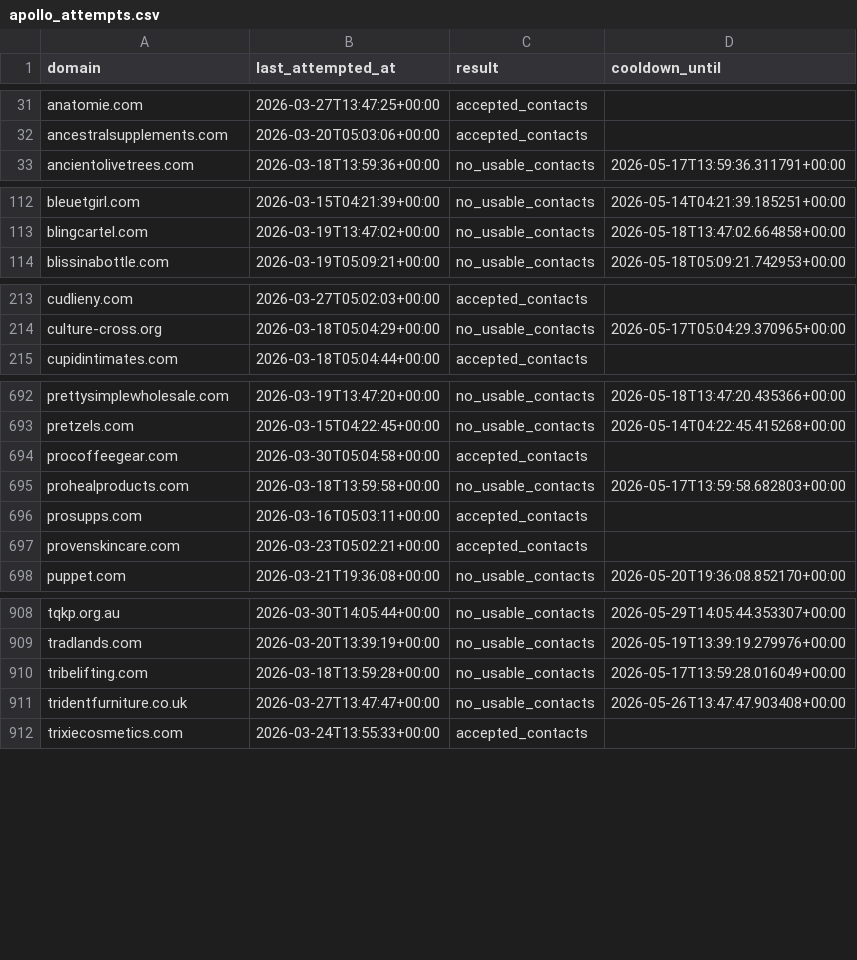
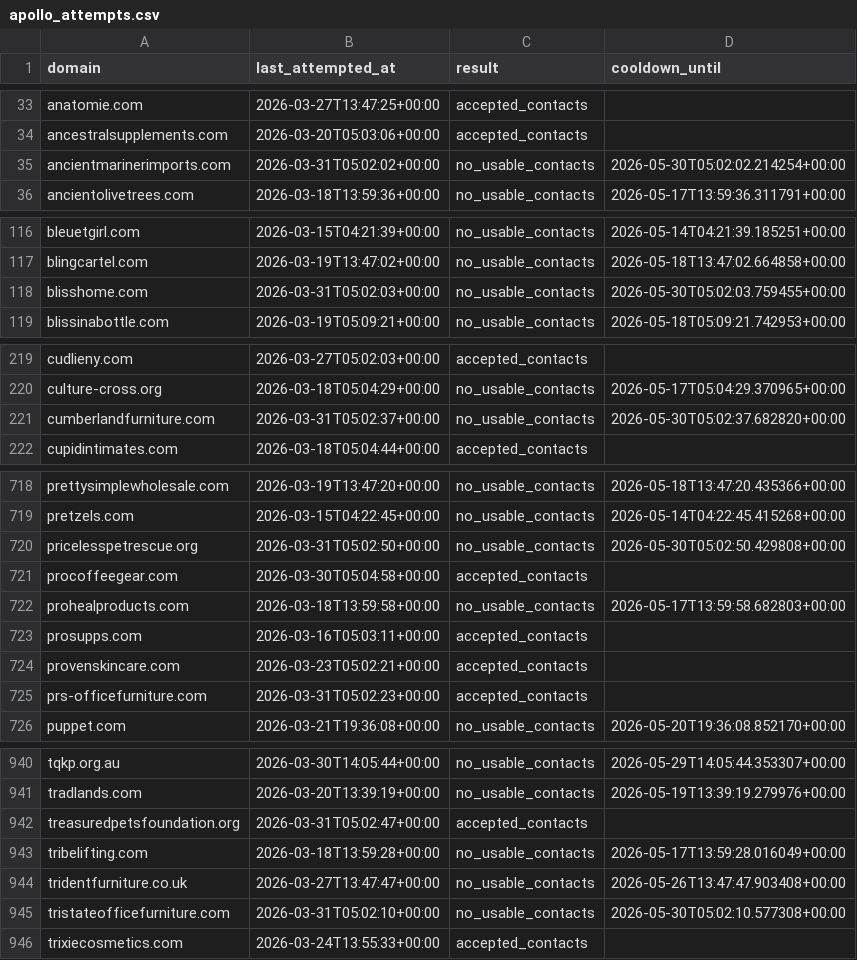
Before and after one commit to david-anata/Lead-scraper, a CSV file: state/apollo_attempts.csv, drawn as a sheet; only a part is shown, gaps mark what is left out; the diff covers the shown part only.

```diff
--- a/state/apollo_attempts.csv
+++ b/state/apollo_attempts.csv
@@ -32,2 +34,3 @@ anatomie.com,2026-03-27T13:47:25+00:00,accepted_contacts,
 ancestralsupplements.com,2026-03-20T05:03:06+00:00,accepted_contacts,
+ancientmarinerimports.com,2026-03-31T05:02:02+00:00,no_usable_contacts,2026-05-30T05:02:02.214254+00:00
 ancientolivetrees.com,2026-03-18T13:59:36+00:00,no_usable_contacts,2026-05-17T13:59:36.311791+00:00
@@ -113,2 +117,3 @@ bleuetgirl.com,2026-03-15T04:21:39+00:00,no_usable_contacts,2026-05-14T04:21:39.
 blingcartel.com,2026-03-19T13:47:02+00:00,no_usable_contacts,2026-05-18T13:47:02.664858+00:00
+blisshome.com,2026-03-31T05:02:03+00:00,no_usable_contacts,2026-05-30T05:02:03.759455+00:00
 blissinabottle.com,2026-03-19T05:09:21+00:00,no_usable_contacts,2026-05-18T05:09:21.742953+00:00
@@ -214,2 +220,3 @@ cudlieny.com,2026-03-27T05:02:03+00:00,accepted_contacts,
 culture-cross.org,2026-03-18T05:04:29+00:00,no_usable_contacts,2026-05-17T05:04:29.370965+00:00
+cumberlandfurniture.com,2026-03-31T05:02:37+00:00,no_usable_contacts,2026-05-30T05:02:37.682820+00:00
 cupidintimates.com,2026-03-18T05:04:44+00:00,accepted_contacts,
@@ -693,2 +719,3 @@ prettysimplewholesale.com,2026-03-19T13:47:20+00:00,no_usable_contacts,2026-05-1
 pretzels.com,2026-03-15T04:22:45+00:00,no_usable_contacts,2026-05-14T04:22:45.415268+00:00
+pricelesspetrescue.org,2026-03-31T05:02:50+00:00,no_usable_contacts,2026-05-30T05:02:50.429808+00:00
 procoffeegear.com,2026-03-30T05:04:58+00:00,accepted_contacts,
@@ -697,2 +724,3 @@ prosupps.com,2026-03-16T05:03:11+00:00,accepted_contacts,
 provenskincare.com,2026-03-23T05:02:21+00:00,accepted_contacts,
+prs-officefurniture.com,2026-03-31T05:02:23+00:00,accepted_contacts,
 puppet.com,2026-03-21T19:36:08+00:00,no_usable_contacts,2026-05-20T19:36:08.852170+00:00
@@ -909,4 +941,6 @@ tqkp.org.au,2026-03-30T14:05:44+00:00,no_usable_contacts,2026-05-29T14:05:44.353
 tradlands.com,2026-03-20T13:39:19+00:00,no_usable_contacts,2026-05-19T13:39:19.279976+00:00
+treasuredpetsfoundation.org,2026-03-31T05:02:47+00:00,accepted_contacts,
 tribelifting.com,2026-03-18T13:59:28+00:00,no_usable_contacts,2026-05-17T13:59:28.016049+00:00
 tridentfurniture.co.uk,2026-03-27T13:47:47+00:00,no_usable_contacts,2026-05-26T13:47:47.903408+00:00
+tristateofficefurniture.com,2026-03-31T05:02:10+00:00,no_usable_contacts,2026-05-30T05:02:10.577308+00:00
 trixiecosmetics.com,2026-03-24T13:55:33+00:00,accepted_contacts,
```
Also changed, not shown: 28 added rows elsewhere in this file.
